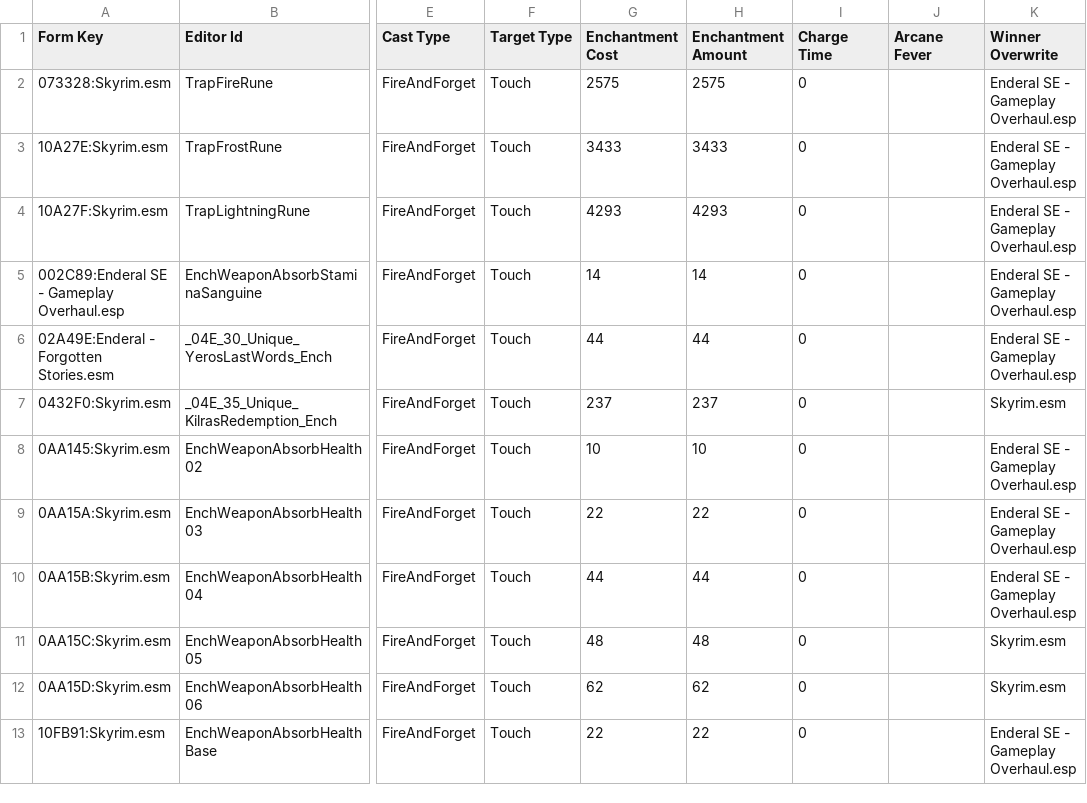
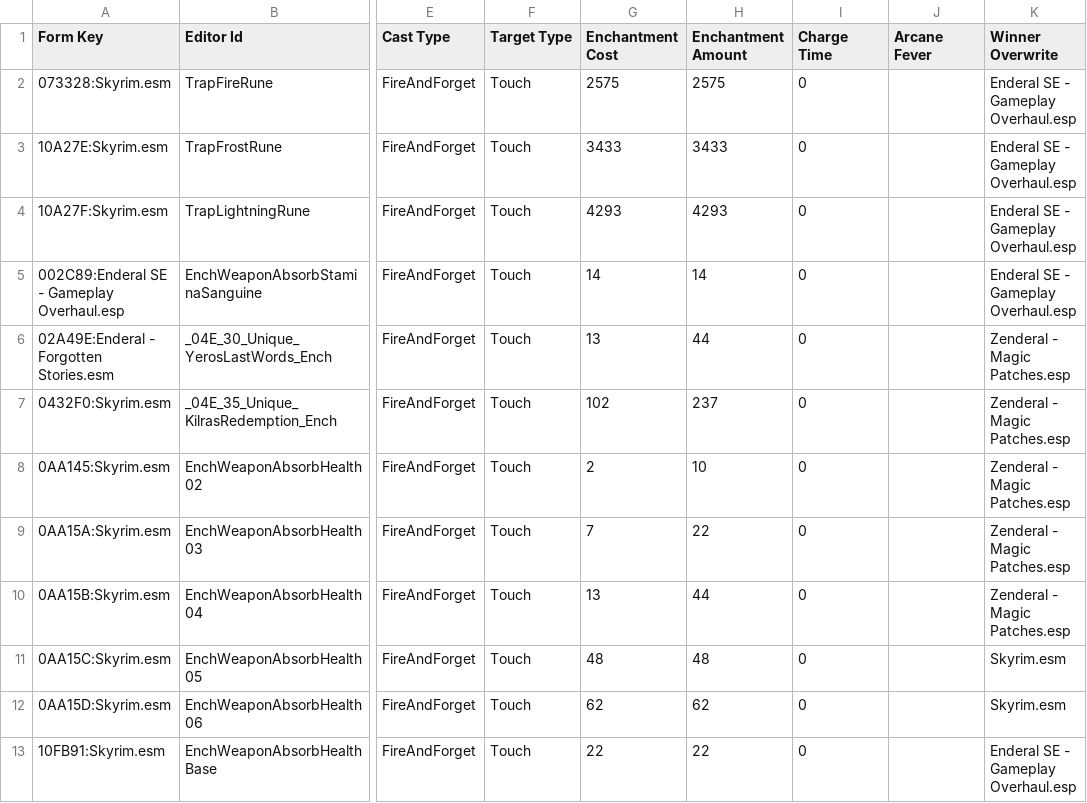
Before and after one commit to zenematics/zenderal-patches, a CSV file: arch-docs/magic/data/enchantments.csv, drawn as a sheet; only a part is shown, gaps mark what is left out; the diff covers the shown part only; the diff names each change by its address in the sheet, - before the commit and + after, or states it on an @@ line.

```diff
--- a/arch-docs/magic/data/enchantments.csv
+++ b/arch-docs/magic/data/enchantments.csv
-G6 (Enchantment Cost): 44
+G6 (Enchantment Cost): 13
-K6 (Winner Overwrite): Enderal SE - Gameplay Overhaul.esp
+K6 (Winner Overwrite): Zenderal - Magic Patches.esp
-G7 (Enchantment Cost): 237
+G7 (Enchantment Cost): 102
-K7 (Winner Overwrite): Skyrim.esm
+K7 (Winner Overwrite): Zenderal - Magic Patches.esp
-G8 (Enchantment Cost): 10
+G8 (Enchantment Cost): 2
-K8:K10 (Winner Overwrite): Enderal SE - Gameplay Overhaul.esp
+K8:K10 (Winner Overwrite): Zenderal - Magic Patches.esp
-G9 (Enchantment Cost): 22
+G9 (Enchantment Cost): 7
-G10 (Enchantment Cost): 44
+G10 (Enchantment Cost): 13
```
Also changed, not shown: 41 edited cells elsewhere in this file, 14 other files.
